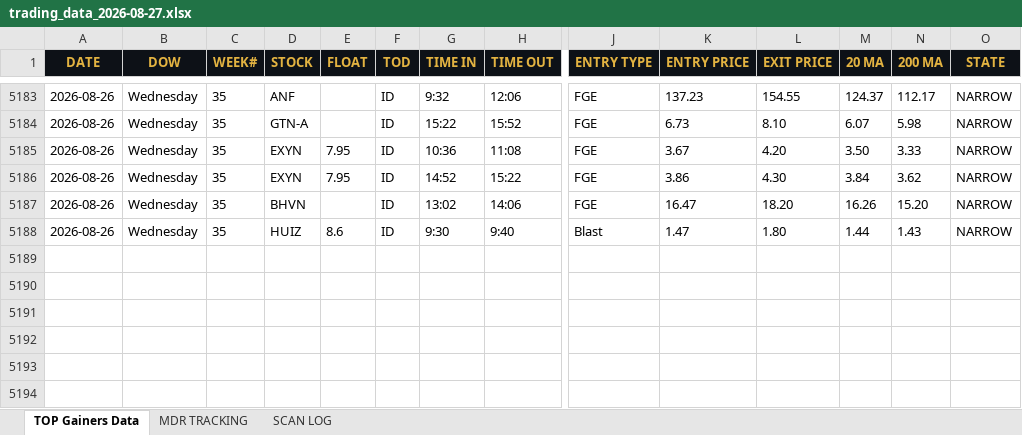
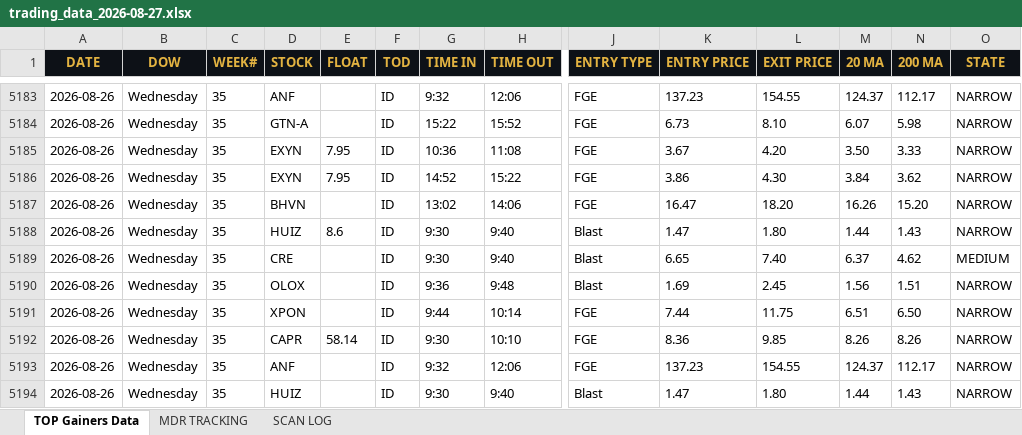
Before and after one commit to cmletsch/trading-system, an Excel workbook: data/trading_data_2026-08-27.xlsx, sheet TOP Gainers Data, drawn as a sheet; only a part is shown, gaps mark what is left out; values as stored, in another font and other column widths than the file's, no borders; rows hold the shown columns only; the diff names each change by its address in the sheet, - before the commit and + after, or states it on an @@ line.

```diff
--- a/data/trading_data_2026-08-27.xlsx (sheet TOP Gainers Data)
+++ b/data/trading_data_2026-08-27.xlsx (sheet TOP Gainers Data)
+row 5189: 2026-08-26 | Wednesday | 35 | CRE |  | ID | 9:30 | 9:40 | Blast | 6.65 | 7.40 | 6.37 | 4.62 | MEDIUM
+row 5190: 2026-08-26 | Wednesday | 35 | OLOX |  | ID | 9:36 | 9:48 | Blast | 1.69 | 2.45 | 1.56 | 1.51 | NARROW
+row 5191: 2026-08-26 | Wednesday | 35 | XPON |  | ID | 9:44 | 10:14 | FGE | 7.44 | 11.75 | 6.51 | 6.50 | NARROW
+row 5192: 2026-08-26 | Wednesday | 35 | CAPR | 58.14 | ID | 9:30 | 10:10 | FGE | 8.36 | 9.85 | 8.26 | 8.26 | NARROW
+row 5193: 2026-08-26 | Wednesday | 35 | ANF |  | ID | 9:32 | 12:06 | FGE | 137.23 | 154.55 | 124.37 | 112.17 | NARROW
+row 5194: 2026-08-26 | Wednesday | 35 | HUIZ |  | ID | 9:30 | 9:40 | Blast | 1.47 | 1.80 | 1.44 | 1.43 | NARROW
```
Also changed, not shown: sheet MDR TRACKING, 2 other files.
